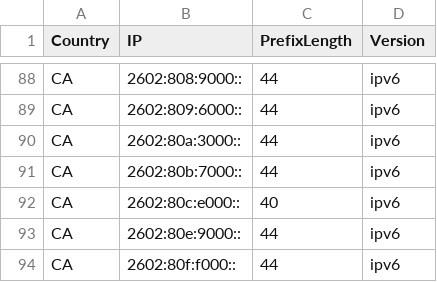
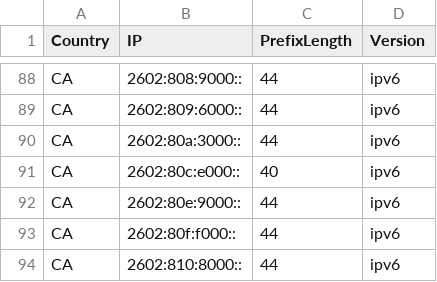
Before and after one commit to Palasito/Official-IANA-IP-blocks, a CSV file: CSV/IPV6/CA.csv, drawn as a sheet; only a part is shown, gaps mark what is left out; the shorter side is filled out with more unchanged rows; the diff names each change by its address in the sheet, - before the commit and + after, or states it on an @@ line.

```diff
--- a/CSV/IPV6/CA.csv
+++ b/CSV/IPV6/CA.csv
-row 91: CA | 2602:80b:7000:: | 44 | ipv6
```
Also changed, not shown: CSV/IPV4/BR.csv, CSV/IPV6/BR.csv, 26 other files.
